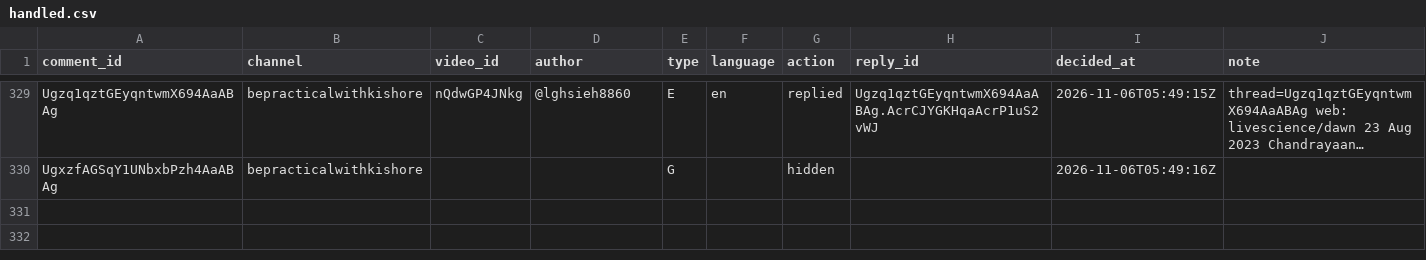
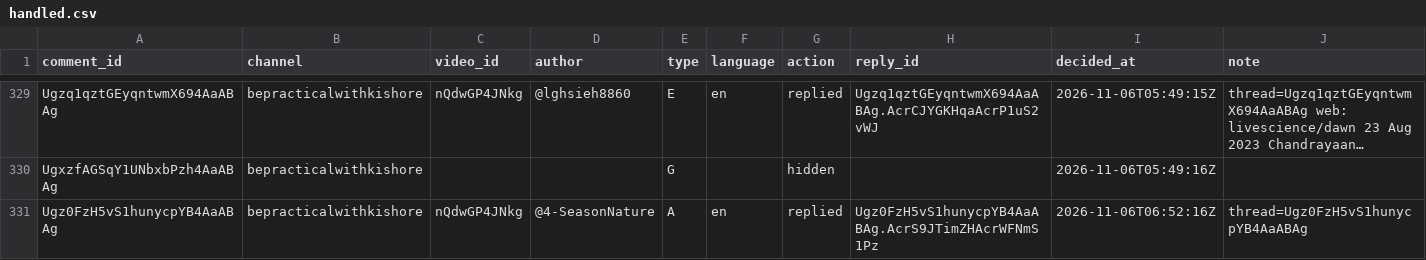
Before and after one commit to mkmk749278/Comments, a CSV file: state/handled.csv, drawn as a sheet; only a part is shown, gaps mark what is left out; long unchanged cells end in …; the diff names each change by its address in the sheet, - before the commit and + after, or states it on an @@ line.

```diff
--- a/state/handled.csv
+++ b/state/handled.csv
+row 331: Ugz0FzH5vS1hunycpYB4AaABAg | bepracticalwithkishore | nQdwGP4JNkg | @4-SeasonNature | A | en | replied | Ugz0FzH5vS1hunycpYB4AaABAg.AcrS9JTimZHAcrWFNmS1Pz | 2026-11-06T06:52:16Z | thread=Ugz0FzH5vS1hunycpYB4AaABAg
```
Also changed, not shown: 1 other file.
